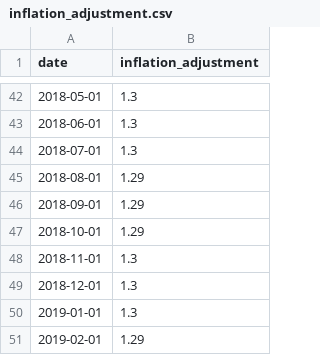
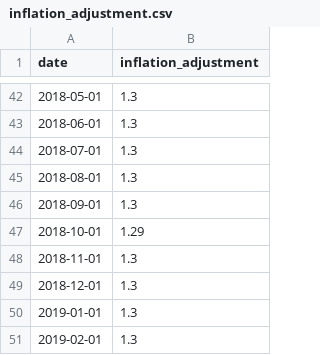
Before and after one commit to abcotvdata/price_tracker, a CSV file: inflation/inflation_adjustment.csv, drawn as a sheet; only a part is shown, gaps mark what is left out; the diff covers the shown part only.

```diff
--- a/inflation/inflation_adjustment.csv
+++ b/inflation/inflation_adjustment.csv
@@ -44,4 +44,4 @@ date,inflation_adjustment
 2018-07-01,1.3
-2018-08-01,1.29
-2018-09-01,1.29
+2018-08-01,1.3
+2018-09-01,1.3
 2018-10-01,1.29
@@ -50,2 +50,2 @@ date,inflation_adjustment
 2019-01-01,1.3
-2019-02-01,1.29
+2019-02-01,1.3
```
Also changed, not shown: 1 added row and 46 edited cells elsewhere in this file, inflation/inflation_adjustment_all_geographies.csv.
